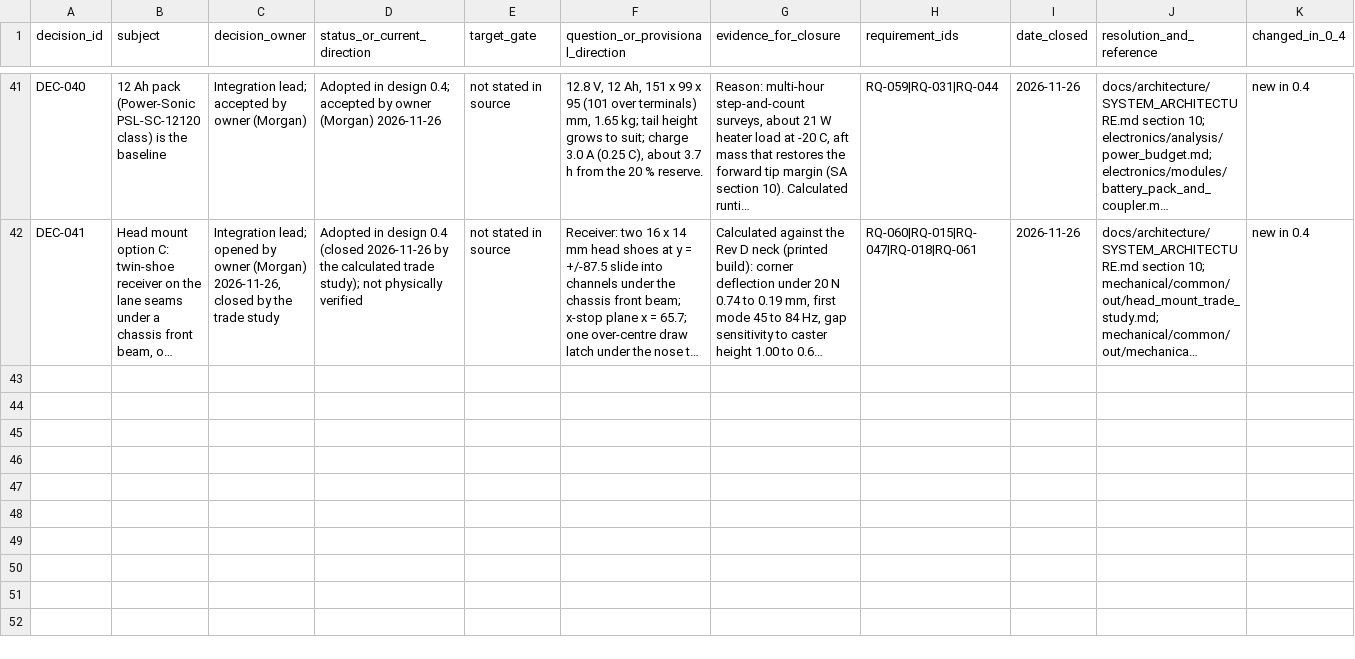
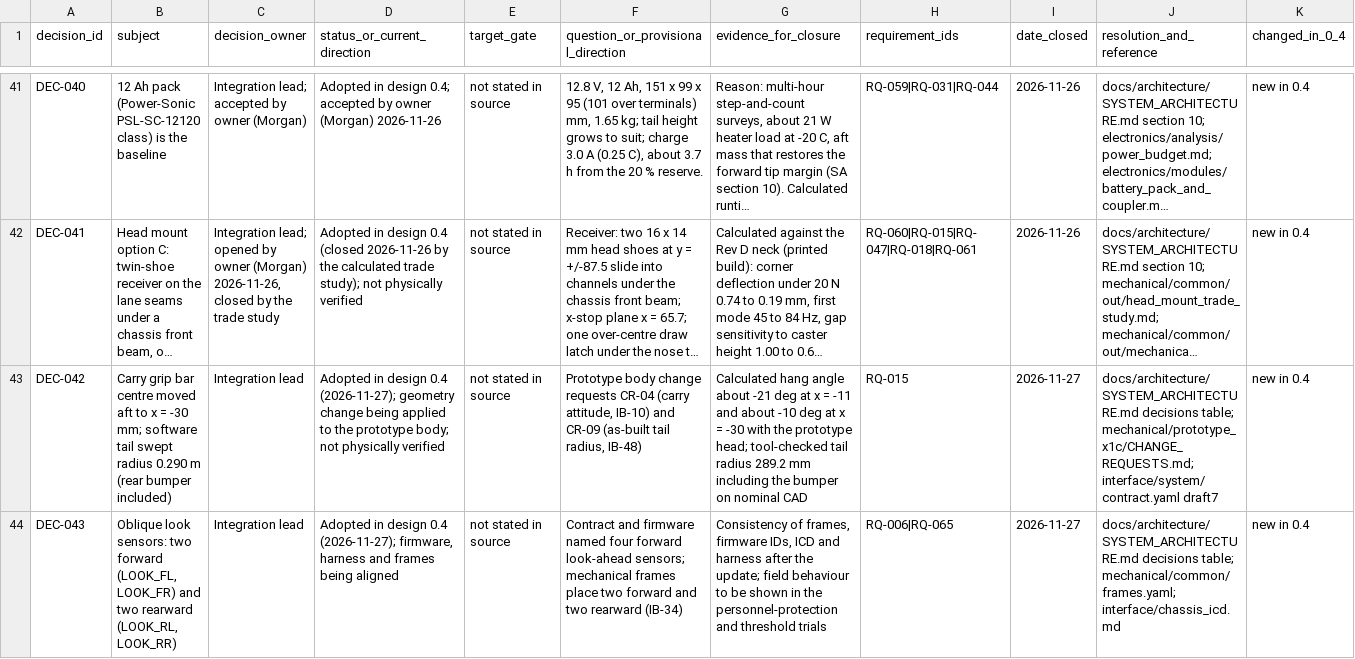
Before and after one commit to Skyence13/Rad-Roomba, a CSV file: planning/decisions_0.4.csv, drawn as a sheet; only a part is shown, gaps mark what is left out; long unchanged cells end in …; rows hold the shown columns only; the diff covers the shown part only; the diff names each change by its address in the sheet, - before the commit and + after, or states it on an @@ line.

```diff
--- a/planning/decisions_0.4.csv
+++ b/planning/decisions_0.4.csv
+row 43: DEC-042 | Carry grip bar centre moved aft to x = -30 mm; software tail swept radius 0.290 m (rear bumper included) | Integration lead | Adopted in design 0.4 (2026-11-27); geometry change being applied to the prototype body; not physically verified | not stated in source | Prototype body change requests CR-04 (carry attitude, IB-10) and CR-09 (as-built tail radius, IB-48) | Calculated hang angle about -21 deg at x = -11 and about -10 deg at x = -30 with the prototype head; tool-checked tail radius 289.2 mm including the bumper on nominal CAD | RQ-015 | 2026-11-27 | docs/architecture/SYSTEM_ARCHITECTURE.md decisions table; mechanical/prototype_x1c/CHANGE_REQUESTS.md; interface/system/contract.yaml draft7 | new in 0.4
+row 44: DEC-043 | Oblique look sensors: two forward (LOOK_FL, LOOK_FR) and two rearward (LOOK_RL, LOOK_RR) | Integration lead | Adopted in design 0.4 (2026-11-27); firmware, harness and frames being aligned | not stated in source | Contract and firmware named four forward look-ahead sensors; mechanical frames place two forward and two rearward (IB-34) | Consistency of frames, firmware IDs, ICD and harness after the update; field behaviour to be shown in the personnel-protection and threshold trials | RQ-006|RQ-065 | 2026-11-27 | docs/architecture/SYSTEM_ARCHITECTURE.md decisions table; mechanical/common/frames.yaml; interface/chassis_icd.md | new in 0.4
```
Also changed, not shown: 1 added row elsewhere in this file, 21 other files.
